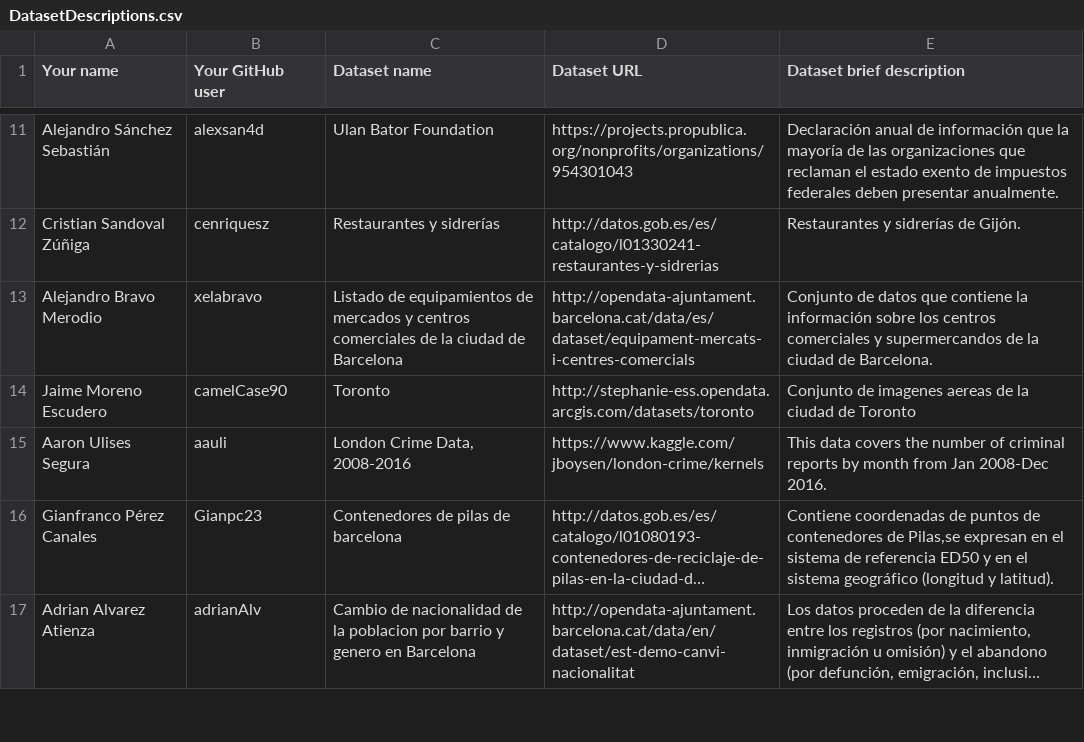
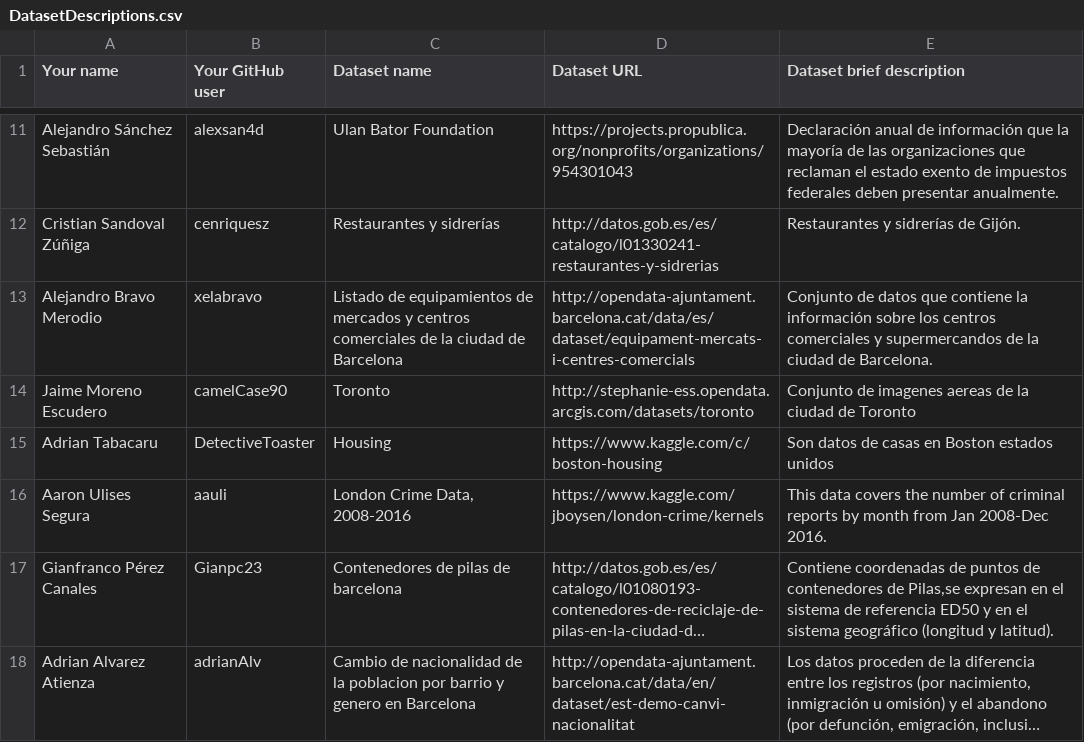
Before and after one commit to rubengomez97/Curso2018-2019, a CSV file: Assignment1/DatasetDescriptions.csv, drawn as a sheet; only a part is shown, gaps mark what is left out; long unchanged cells end in ….

Commit message:
Update DatasetDescriptions.csv

```diff
--- a/Assignment1/DatasetDescriptions.csv
+++ b/Assignment1/DatasetDescriptions.csv
@@ -14,2 +14,3 @@ Alejandro Bravo Merodio; xelabravo; Listado de equipamientos de mercados y centr
 Jaime Moreno Escudero; camelCase90; Toronto; http://stephanie-ess.opendata.arcgis.com/datasets/toronto; Conjunto de imagenes aereas de la ciudad de Toronto
+Adrian Tabacaru; DetectiveToaster; Housing; https://www.kaggle.com/c/boston-housing; Son datos de casas en Boston estados unidos
 Aaron Ulises Segura; aauli; London Crime Data, 2008-2016; https://www.kaggle.com/jboysen/london-crime/kernels;  This data covers the number of criminal reports by month from Jan 2008-Dec 2016.
```
